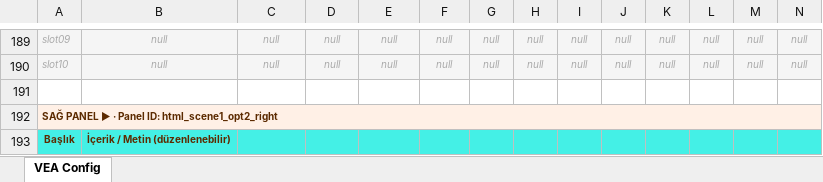
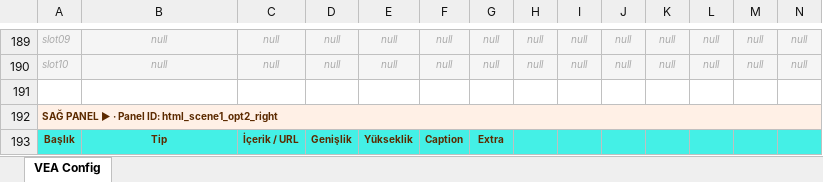
Before and after one commit to decentralize-dfw/domvs, an Excel workbook: demo2-xlsx/demo2-input_3.xlsx, sheet VEA Config, drawn as a sheet; only a part is shown, gaps mark what is left out; values as stored, in another font and other column widths than the file's, no borders; removed rows and columns are numbered as before the commit, all else as after; rows hold the shown columns only; the diff covers the shown part only; the diff names each change by its address in the sheet, - before the commit and + after, or states it on an @@ line.

```diff
--- a/demo2-xlsx/demo2-input_3.xlsx (sheet VEA Config)
+++ b/demo2-xlsx/demo2-input_3.xlsx (sheet VEA Config)
-row 193: Başlık | İçerik / Metin (düzenlenebilir)
+row 193: Başlık | Tip | İçerik / URL | Genişlik | Yükseklik | Caption | Extra
```
Also changed, not shown: 27 added rows, 27 removed rows, 56 edited cells and merged cells elsewhere in this sheet.
